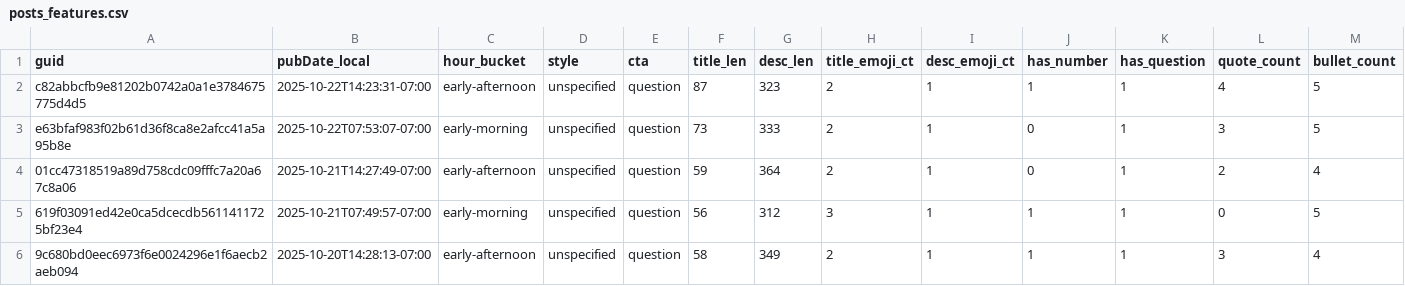
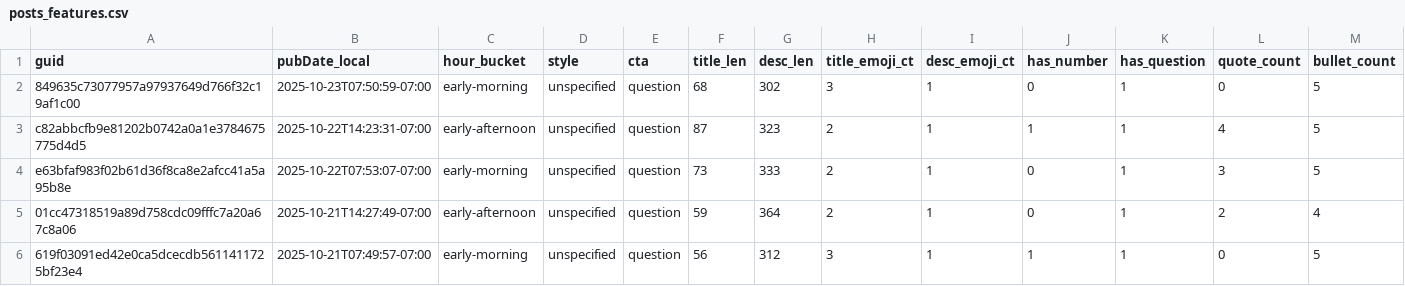
Before and after one commit to nikopastore/cf-autopost-feed, a CSV file: analytics/posts_features.csv, drawn as a sheet; only a part is shown; the shorter side is filled out with more unchanged rows; rows hold the shown columns only; the diff names each change by its address in the sheet, - before the commit and + after, or states it on an @@ line.

Commit message:
analytics: update reports, bandit, cron suggestion [skip ci]

```diff
--- a/analytics/posts_features.csv
+++ b/analytics/posts_features.csv
+row 2: 849635c73077957a97937649d766f32c19af1c00 | 2025-10-23T07:50:59-07:00 | early-morning | unspecified | question | 68 | 302 | 3 | 1 | 0 | 1 | 0 | 5
```
Also changed, not shown: analytics/feature_summary.csv, 4 other files.
